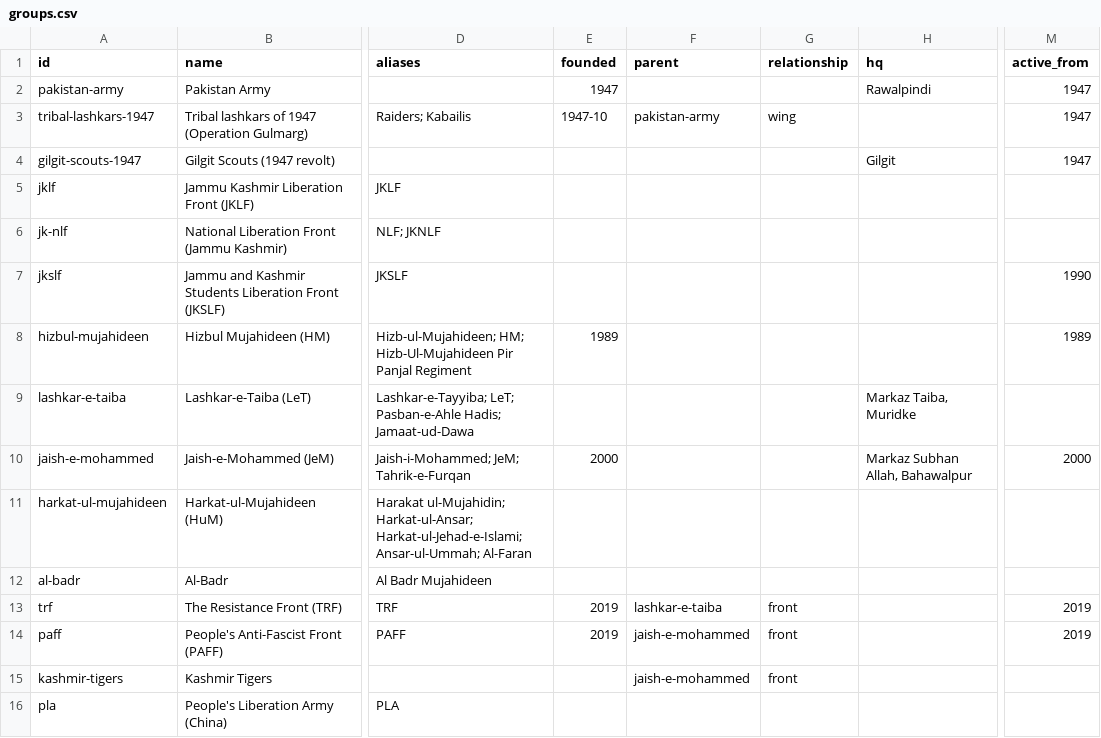
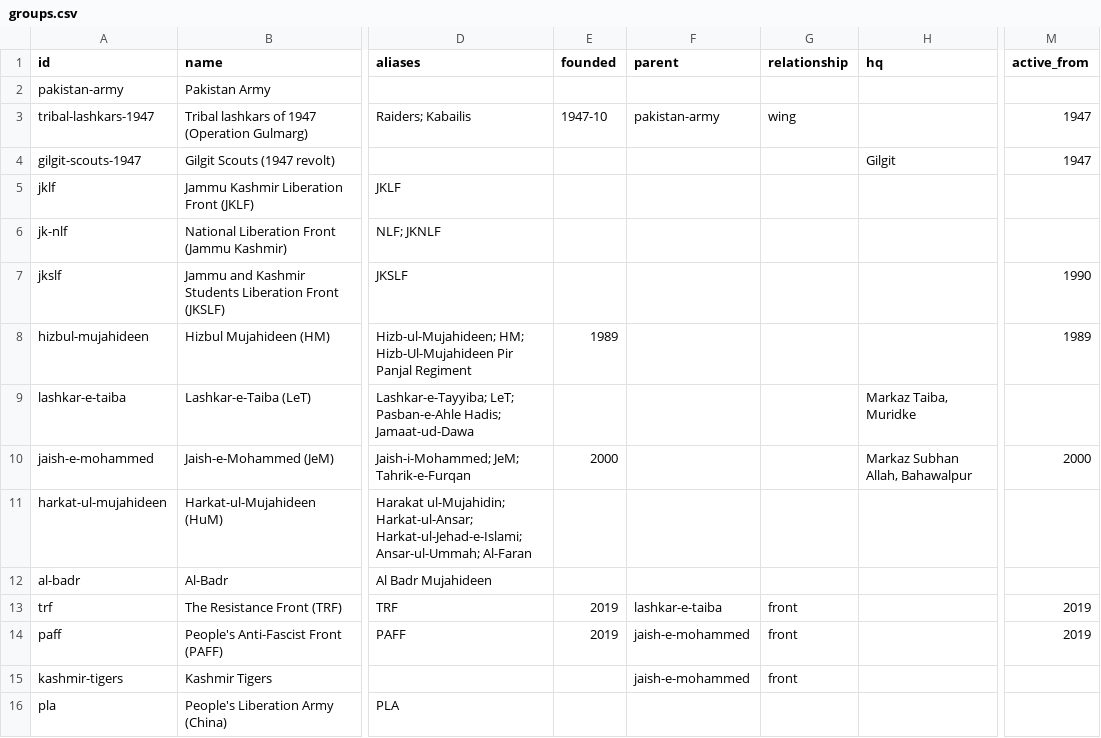
Before and after one commit to rishabhguptajs/jndk, a CSV file: public/data/download/groups.csv, drawn as a sheet; only a part is shown, gaps mark what is left out; the diff names each change by its address in the sheet, - before the commit and + after, or states it on an @@ line.

```diff
--- a/public/data/download/groups.csv
+++ b/public/data/download/groups.csv
-E2 (founded): 1947
+E2 (founded): (empty)
-H2 (hq): Rawalpindi
+H2 (hq): (empty)
-M2 (active_from): 1947
+M2 (active_from): (empty)
```
Also changed, not shown: 16 other files.
